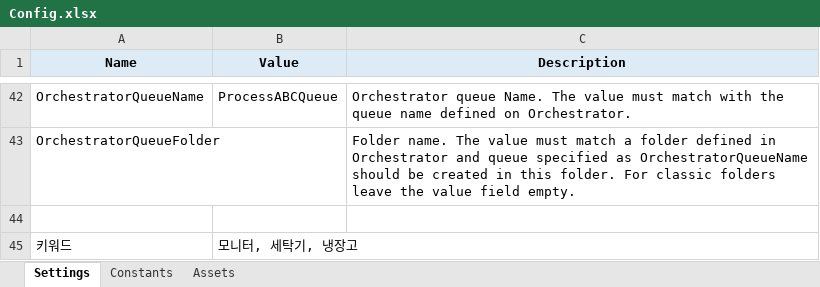
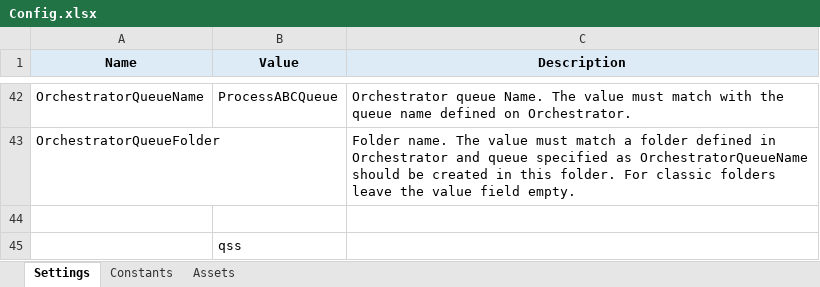
Before and after one commit to rpa-soobin/RPA_remote, an Excel workbook: RE/RE-03.티켓랭킹/Data/Config.xlsx, sheet Settings, drawn as a sheet; only a part is shown, gaps mark what is left out; values as stored, in another font and other column widths than the file's, no borders; removed rows and columns are numbered as before the commit, all else as after; the diff names each change by its address in the sheet, - before the commit and + after, or states it on an @@ line.

```diff
--- a/RE/RE-03.티켓랭킹/Data/Config.xlsx (sheet Settings)
+++ b/RE/RE-03.티켓랭킹/Data/Config.xlsx (sheet Settings)
-row 45: 키워드 | 모니터, 세탁기, 냉장고
+row 45:  | qss
```
Also changed, not shown: RE/RE-03.티켓랭킹/Data/Output/Test_240927.xlsx, 20 other files.
